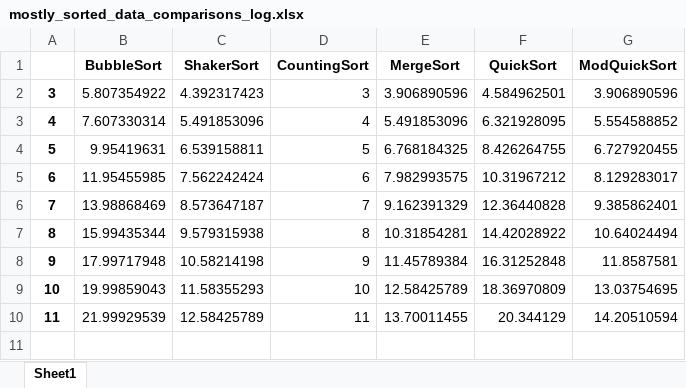
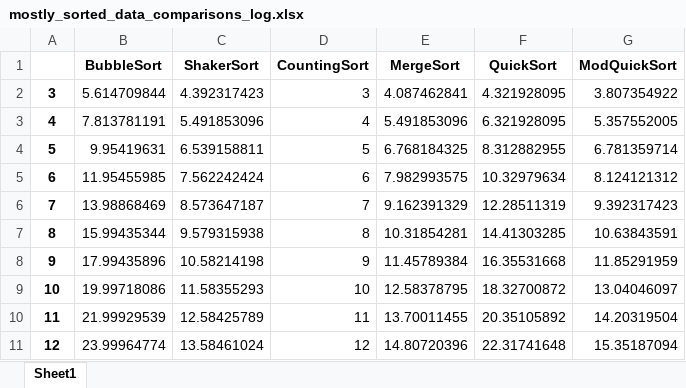
Before and after one commit to laishanoyes/Fall_2024, an Excel workbook: cs2420/efficiency/mostly_sorted_data_comparisons_log.xlsx, sheet Sheet1, drawn as a sheet; values as stored, in another font and other column widths than the file's, no borders; removed rows and columns are numbered as before the commit, all else as after; the diff names each change by its address in the sheet, - before the commit and + after, or states it on an @@ line.

```diff
--- a/cs2420/efficiency/mostly_sorted_data_comparisons_log.xlsx (sheet Sheet1)
+++ b/cs2420/efficiency/mostly_sorted_data_comparisons_log.xlsx (sheet Sheet1)
-row 2: 3 | 5.807354922 | 4.392317423 | 3 | 3.906890596 | 4.584962501 | 3.906890596
+row 2: 3 | 5.614709844 | 4.392317423 | 3 | 4.087462841 | 4.321928095 | 3.807354922
-B3 (BubbleSort): 7.607330314
+B3 (BubbleSort): 7.813781191
-G3 (ModQuickSort): 5.554588852
+G3 (ModQuickSort): 5.357552005
-F4 (QuickSort): 8.426264755
+F4 (QuickSort): 8.312882955
-G4 (ModQuickSort): 6.727920455
+G4 (ModQuickSort): 6.781359714
-F5 (QuickSort): 10.31967212
+F5 (QuickSort): 10.32979634
-G5 (ModQuickSort): 8.129283017
+G5 (ModQuickSort): 8.124121312
-F6 (QuickSort): 12.36440828
+F6 (QuickSort): 12.28511319
-G6 (ModQuickSort): 9.385862401
+G6 (ModQuickSort): 9.392317423
-F7 (QuickSort): 14.42028922
+F7 (QuickSort): 14.41303285
-G7 (ModQuickSort): 10.64024494
+G7 (ModQuickSort): 10.63843591
-B8 (BubbleSort): 17.99717948
+B8 (BubbleSort): 17.99435896
-F8 (QuickSort): 16.31252848
+F8 (QuickSort): 16.35531668
-G8 (ModQuickSort): 11.8587581
+G8 (ModQuickSort): 11.85291959
-row 9: 10 | 19.99859043 | 11.58355293 | 10 | 12.58425789 | 18.36970809 | 13.03754695
+row 9: 10 | 19.99718086 | 11.58355293 | 10 | 12.58378795 | 18.32700872 | 13.04046097
-F10 (QuickSort): 20.344129
+F10 (QuickSort): 20.35105892
-G10 (ModQuickSort): 14.20510594
+G10 (ModQuickSort): 14.20319504
+row 11: 12 | 23.99964774 | 13.58461024 | 12 | 14.80720396 | 22.31741648 | 15.35187094
```
Also changed, not shown: cs2420/efficiency/mostly_sorted_data_comparisons.xlsx, cs2420/efficiency/random_data_comparisons.xlsx, 4 other files.
